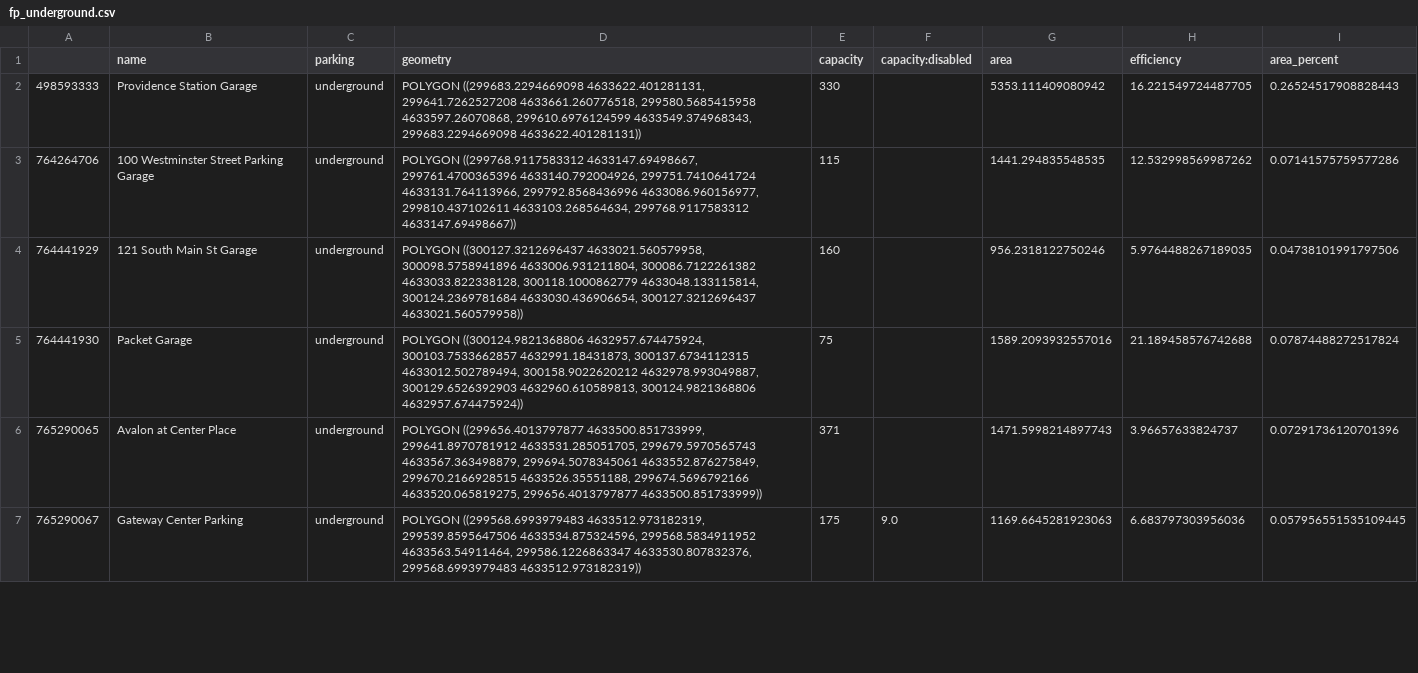
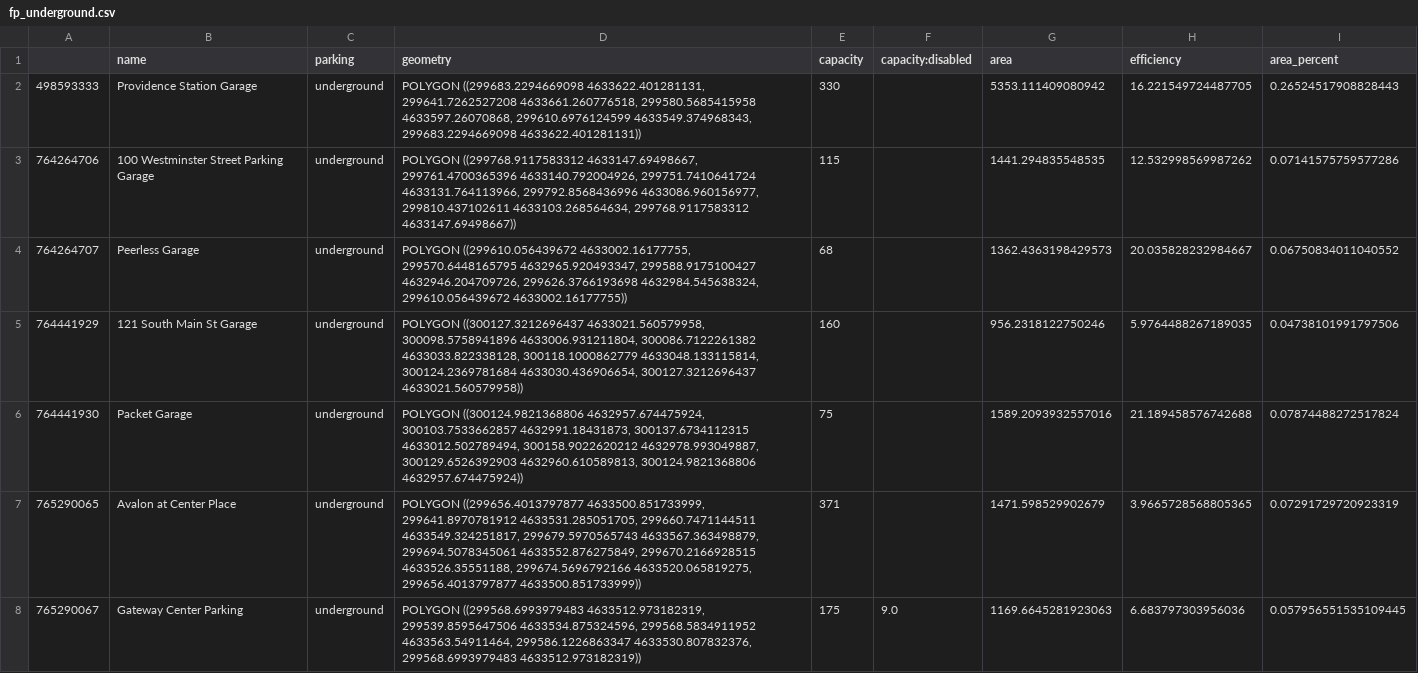
Before and after one commit to chris-sarli/parking-analysis, a CSV file: docs/files/fp_underground.csv, drawn as a sheet; only a part is shown; the diff covers the shown part only.

```diff
--- a/docs/files/fp_underground.csv
+++ b/docs/files/fp_underground.csv
@@ -3,5 +3,6 @@
 764264706,100 Westminster Street Parking Garage,underground,"POLYGON ((299768.9117583312 4633147.69498667, 299761.4700365396 4633140.792004926, 299751.7410641724 4633131.764113966, 299792.8568436996 4633086.960156977, 299810.437102611 4633103.268564634, 299768.9117583312 4633147.69498667))",115,,1441.294835548535,12.532998569987262,0.07141575759577286
+764264707,Peerless Garage,underground,"POLYGON ((299610.056439672 4633002.16177755, 299570.6448165795 4632965.920493347, 299588.9175100427 4632946.204709726, 299626.3766193698 4632984.545638324, 299610.056439672 4633002.16177755))",68,,1362.4363198429573,20.035828232984667,0.06750834011040552
 764441929,121 South Main St Garage,underground,"POLYGON ((300127.3212696437 4633021.560579958, 300098.5758941896 4633006.931211804, 300086.7122261382 4633033.822338128, 300118.1000862779 4633048.133115814, 300124.2369781684 4633030.436906654, 300127.3212696437 4633021.560579958))",160,,956.2318122750246,5.9764488267189035,0.04738101991797506
 764441930,Packet Garage,underground,"POLYGON ((300124.9821368806 4632957.674475924, 300103.7533662857 4632991.18431873, 300137.6734112315 4633012.502789494, 300158.9022620212 4632978.993049887, 300129.6526392903 4632960.610589813, 300124.9821368806 4632957.674475924))",75,,1589.2093932557016,21.189458576742688,0.07874488272517824
-765290065,Avalon at Center Place,underground,"POLYGON ((299656.4013797877 4633500.851733999, 299641.8970781912 4633531.285051705, 299679.5970565743 4633567.363498879, 299694.5078345061 4633552.876275849, 299670.2166928515 4633526.35551188, 299674.5696792166 4633520.065819275, 299656.4013797877 4633500.851733999))",371,,1471.5998214897743,3.96657633824737,0.07291736120701396
+765290065,Avalon at Center Place,underground,"POLYGON ((299656.4013797877 4633500.851733999, 299641.8970781912 4633531.285051705, 299660.7471144511 4633549.324251817, 299679.5970565743 4633567.363498879, 299694.5078345061 4633552.876275849, 299670.2166928515 4633526.35551188, 299674.5696792166 4633520.065819275, 299656.4013797877 4633500.851733999))",371,,1471.598529902679,3.9665728568805365,0.07291729720923319
 765290067,Gateway Center Parking,underground,"POLYGON ((299568.6993979483 4633512.973182319, 299539.8595647506 4633534.875324596, 299568.5834911952 4633563.54911464, 299586.1226863347 4633530.807832376, 299568.6993979483 4633512.973182319))",175,9.0,1169.6645281923063,6.683797303956036,0.057956551535109445
```
Also changed, not shown: 3 added rows and 5 edited cells elsewhere in this file, docs/files/fp_structured.csv, docs/files/fp_surface.csv, 18 other files.
